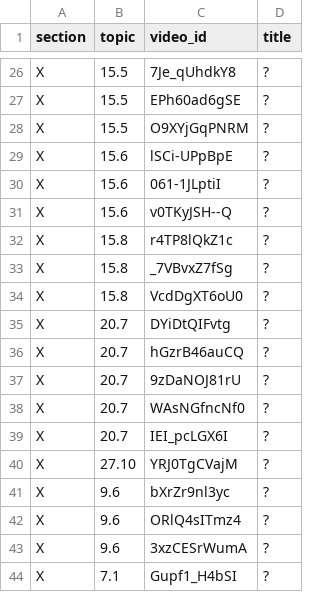
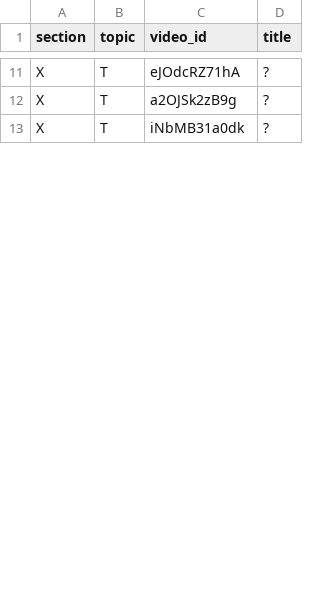
Before and after one commit to botanikjon-droid/dual-sub-replay, a TSV file: tools/catalog/candidates.tsv, drawn as a sheet; only a part is shown, gaps mark what is left out; removed rows and columns are numbered as before the commit, all else as after; the diff covers the shown part only; the diff names each change by its address in the sheet, - before the commit and + after, or states it on an @@ line.

```diff
--- a/tools/catalog/candidates.tsv
+++ b/tools/catalog/candidates.tsv
-B11 (topic): 15.5
+B11 (topic): T
-C11 (video_id): 7Je_qUhdkY8
+C11 (video_id): eJOdcRZ71hA
-row 27: X | 15.5 | EPh60ad6gSE | ?
-row 28: X | 15.5 | O9XYjGqPNRM | ?
-row 29: X | 15.6 | lSCi-UPpBpE | ?
-row 30: X | 15.6 | 061-1JLptiI | ?
-row 31: X | 15.6 | v0TKyJSH--Q | ?
-row 32: X | 15.8 | r4TP8lQkZ1c | ?
-row 33: X | 15.8 | _7VBvxZ7fSg | ?
-row 34: X | 15.8 | VcdDgXT6oU0 | ?
-row 35: X | 20.7 | DYiDtQIFvtg | ?
-row 36: X | 20.7 | hGzrB46auCQ | ?
-B12 (topic): 20.7
+B12 (topic): T
-C12 (video_id): 9zDaNOJ81rU
+C12 (video_id): a2OJSk2zB9g
-row 38: X | 20.7 | WAsNGfncNf0 | ?
-row 39: X | 20.7 | IEI_pcLGX6I | ?
-B13 (topic): 27.10
+B13 (topic): T
-C13 (video_id): YRJ0TgCVajM
+C13 (video_id): iNbMB31a0dk
-row 41: X | 9.6 | bXrZr9nl3yc | ?
-row 42: X | 9.6 | ORlQ4sITmz4 | ?
-row 43: X | 9.6 | 3xzCESrWumA | ?
-row 44: X | 7.1 | Gupf1_H4bSI | ?
```
Also changed, not shown: 25 removed rows and 24 edited cells elsewhere in this file.
